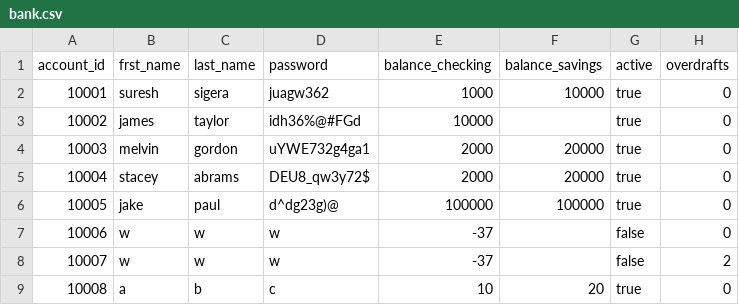
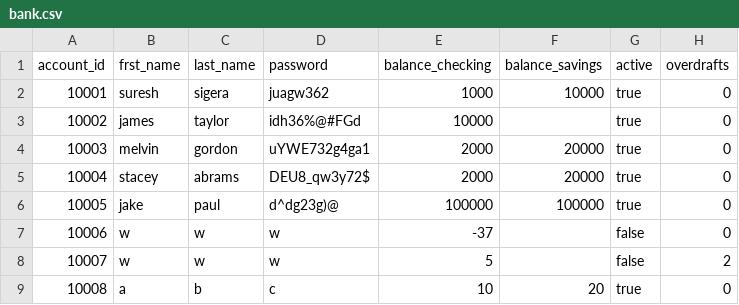
Before and after one commit to wareefAlolayan/banking-project, a CSV file: data/bank.csv, drawn as a sheet.

```diff
--- a/data/bank.csv
+++ b/data/bank.csv
@@ -7,3 +7,3 @@ account_id,frst_name,last_name,password,balance_checking,balance_savings,active,
 10006,w,w,w,-37,,false,0
-10007,w,w,w,-37,,false,2
+10007,w,w,w,5,,false,2
 10008,a,b,c,10,20,true,0
```
Also changed, not shown: 2 other files.
